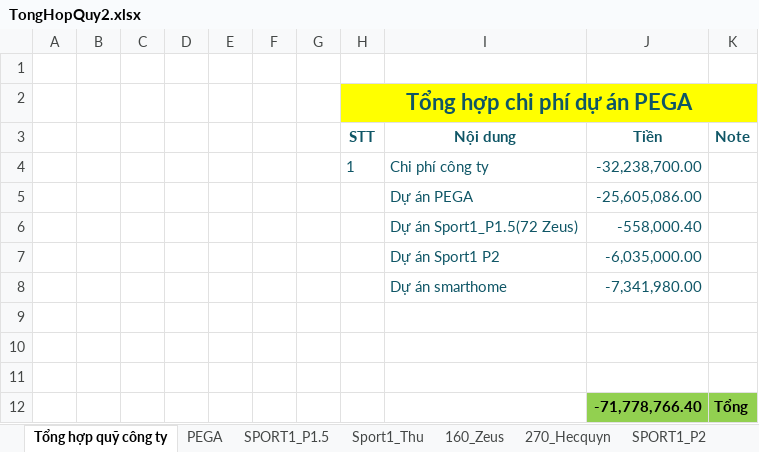
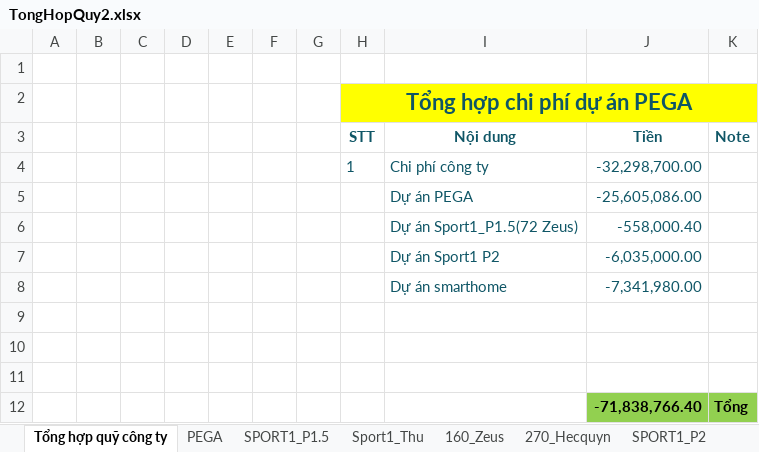
Before and after one commit to anhtuan200794/Team_Log, an Excel workbook: Project/TongHopQuy2.xlsx, sheet Tổng hợp quỹ công ty, drawn as a sheet; values as stored, in another font and other column widths than the file's, no borders; the diff names each change by its address in the sheet, - before the commit and + after, or states it on an @@ line.

Commit message:
Update theo dõi luồng tiền tại các tài khoản

```diff
--- a/Project/TongHopQuy2.xlsx (sheet Tổng hợp quỹ công ty)
+++ b/Project/TongHopQuy2.xlsx (sheet Tổng hợp quỹ công ty)
-J4 (Tiền): -32,238,700.00
+J4 (Tiền): -32,298,700.00
-J12 (Tiền): -71,778,766.40
+J12 (Tiền): -71,838,766.40
```
Also changed, not shown: sheet Chi Phí Công ty, other sheet tabs.
